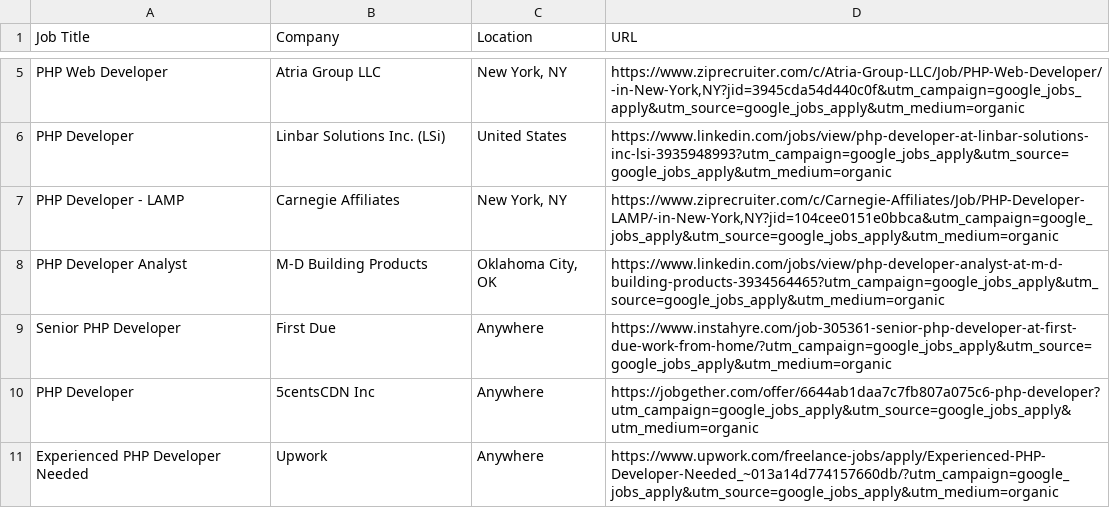
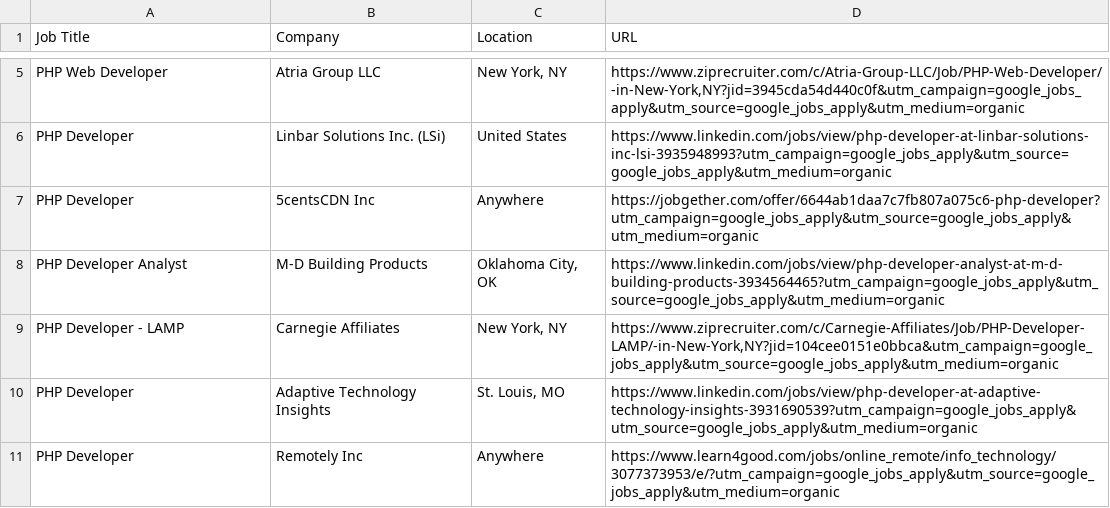
Before and after one commit to rvcuban/cloudComputingProject, a CSV file: job_list.csv, drawn as a sheet; only a part is shown, gaps mark what is left out.

Commit message:
Updating job_list.csv

```diff
--- a/job_list.csv
+++ b/job_list.csv
@@ -6,6 +6,6 @@
 "PHP Developer","Linbar Solutions Inc. (LSi)","United States",https://www.linkedin.com/jobs/view/php-developer-at-linbar-solutions-inc-lsi-3935948993?utm_campaign=google_jobs_apply&utm_source=google_jobs_apply&utm_medium=organic
+"PHP Developer","5centsCDN Inc",Anywhere,https://jobgether.com/offer/6644ab1daa7c7fb807a075c6-php-developer?utm_campaign=google_jobs_apply&utm_source=google_jobs_apply&utm_medium=organic
+"PHP Developer Analyst","M-D Building Products","Oklahoma City, OK",https://www.linkedin.com/jobs/view/php-developer-analyst-at-m-d-building-products-3934564465?utm_campaign=google_jobs_apply&utm_source=google_jobs_apply&utm_medium=organic
 "PHP Developer - LAMP","Carnegie Affiliates","New York, NY","https://www.ziprecruiter.com/c/Carnegie-Affiliates/Job/PHP-Developer-LAMP/-in-New-York,NY?jid=104cee0151e0bbca&utm_campaign=google_jobs_apply&utm_source=google_jobs_apply&utm_medium=organic"
-"PHP Developer Analyst","M-D Building Products","Oklahoma City, OK",https://www.linkedin.com/jobs/view/php-developer-analyst-at-m-d-building-products-3934564465?utm_campaign=google_jobs_apply&utm_source=google_jobs_apply&utm_medium=organic
-"Senior PHP Developer","First Due",Anywhere,https://www.instahyre.com/job-305361-senior-php-developer-at-first-due-work-from-home/?utm_campaign=google_jobs_apply&utm_source=google_jobs_apply&utm_medium=organic
-"PHP Developer","5centsCDN Inc",Anywhere,https://jobgether.com/offer/6644ab1daa7c7fb807a075c6-php-developer?utm_campaign=google_jobs_apply&utm_source=google_jobs_apply&utm_medium=organic
-"Experienced PHP Developer Needed",Upwork,Anywhere,https://www.upwork.com/freelance-jobs/apply/Experienced-PHP-Developer-Needed_~013a14d774157660db/?utm_campaign=google_jobs_apply&utm_source=google_jobs_apply&utm_medium=organic
+"PHP Developer","Adaptive Technology Insights","St. Louis, MO",https://www.linkedin.com/jobs/view/php-developer-at-adaptive-technology-insights-3931690539?utm_campaign=google_jobs_apply&utm_source=google_jobs_apply&utm_medium=organic
+"PHP Developer","Remotely Inc",Anywhere,https://www.learn4good.com/jobs/online_remote/info_technology/3077373953/e/?utm_campaign=google_jobs_apply&utm_source=google_jobs_apply&utm_medium=organic
```
